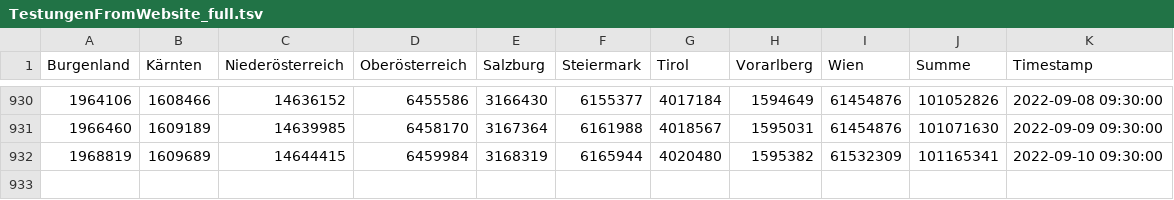
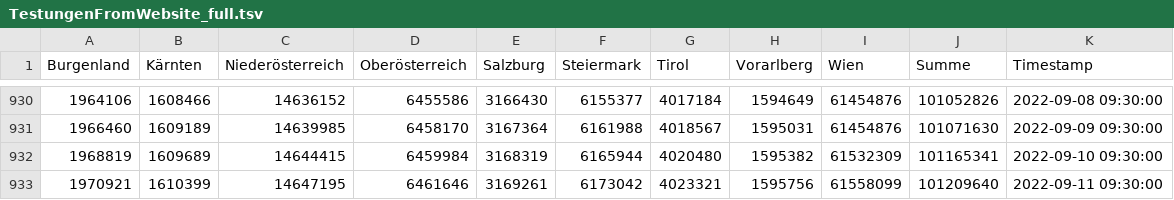
Before and after one commit to colazivi/Covid19-Data-Austria, a TSV file: tsv/website/TestungenFromWebsite_full.tsv, drawn as a sheet; only a part is shown, gaps mark what is left out; the diff names each change by its address in the sheet, - before the commit and + after, or states it on an @@ line.

```diff
--- a/tsv/website/TestungenFromWebsite_full.tsv
+++ b/tsv/website/TestungenFromWebsite_full.tsv
+row 933: 1970921 | 1610399 | 14647195 | 6461646 | 3169261 | 6173042 | 4023321 | 1595756 | 61558099 | 101209640 | 2022-09-11 09:30:00
```
Also changed, not shown: tsv/website/BestätigteFälleFromWebsite_full.tsv, tsv/website/GenesenFromWebsite_full.tsv, 4 other files.
